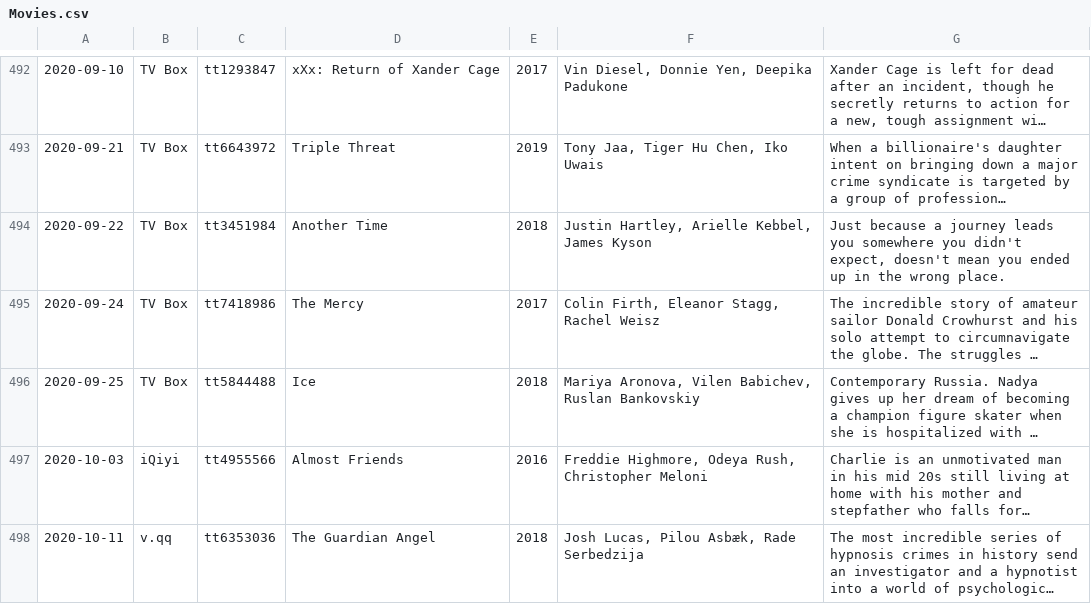
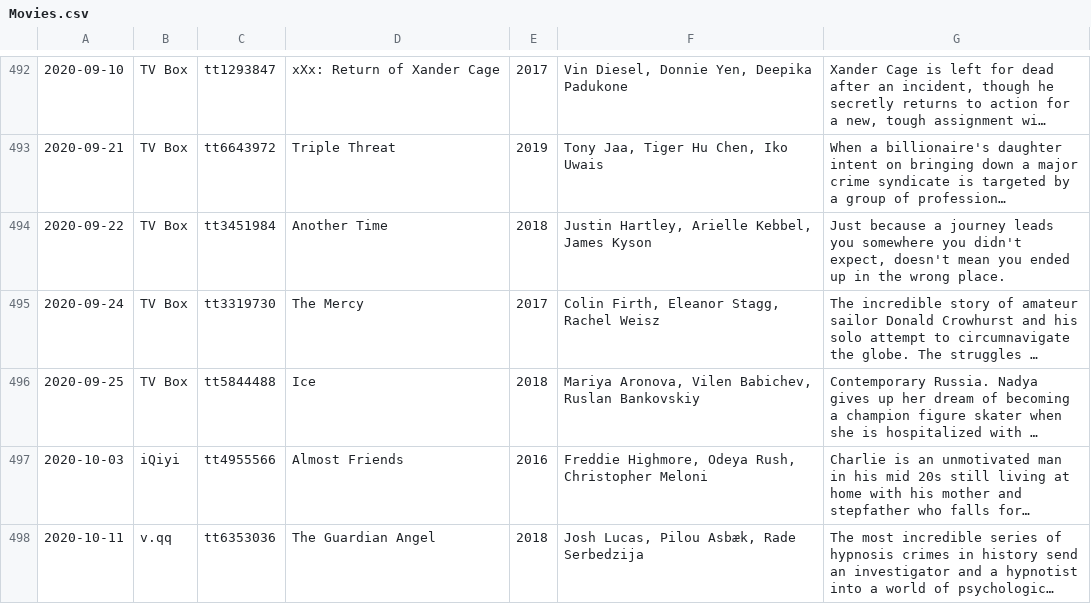
Before and after one commit to HongjianLi/IMDbCrawler, a CSV file: Movies.csv, drawn as a sheet; only a part is shown, gaps mark what is left out; long unchanged cells end in …; the diff names each change by its address in the sheet, - before the commit and + after, or states it on an @@ line.

Commit message:
Update Movies.csv

```diff
--- a/Movies.csv
+++ b/Movies.csv
-C495: tt7418986
+C495: tt3319730
```
